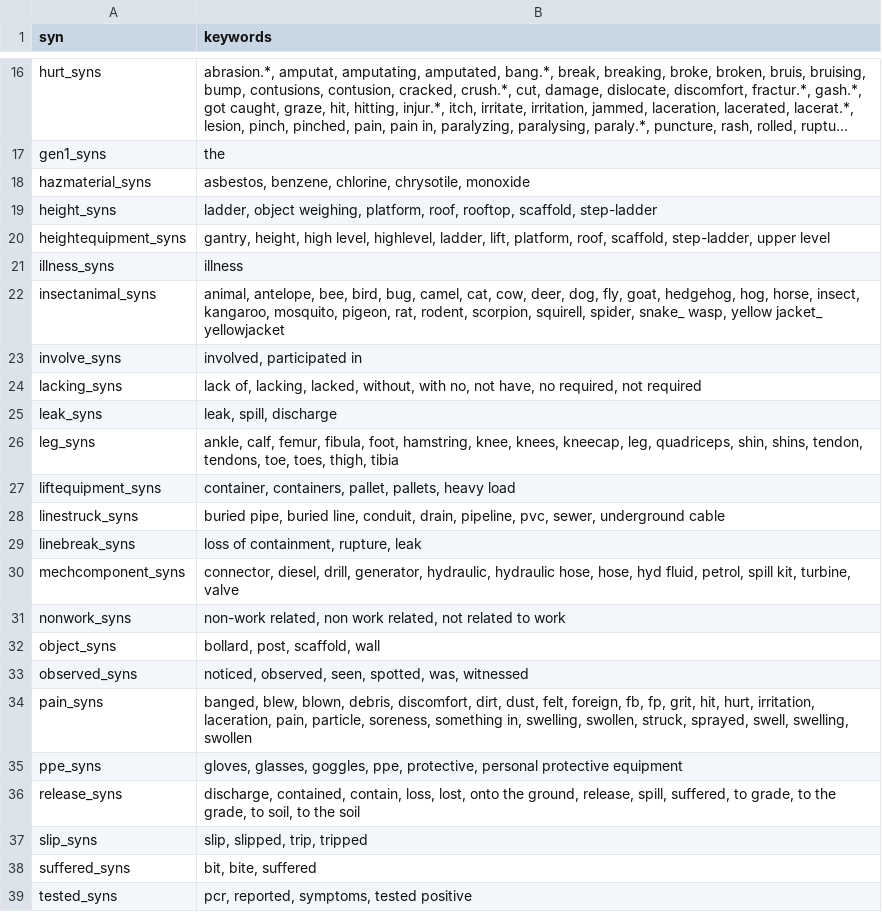
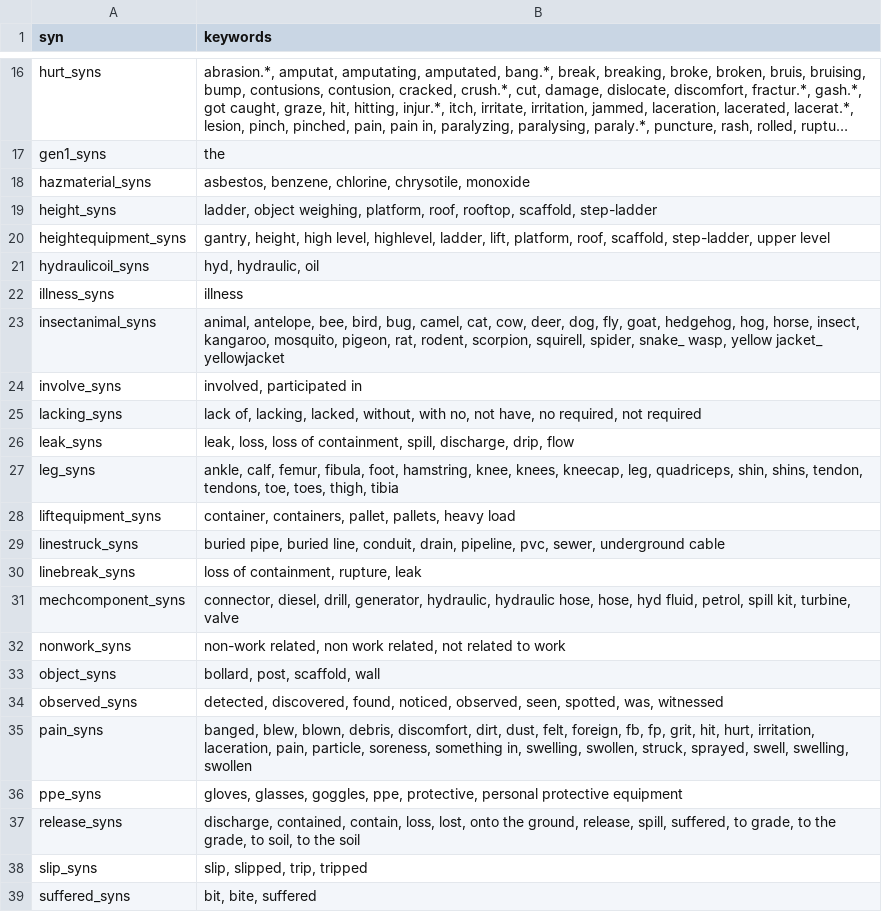
Before and after one commit to 3minuterecord/safety_report_topic_classification, a CSV file: rule_book/synonyms.csv, drawn as a sheet; only a part is shown, gaps mark what is left out; the shorter side is filled out with more unchanged rows; long unchanged cells end in ….

```diff
--- a/rule_book/synonyms.csv
+++ b/rule_book/synonyms.csv
@@ -20,2 +20,3 @@ height_syns,"ladder, object weighing, platform, roof, rooftop, scaffold, step-la
 heightequipment_syns,"gantry, height, high level, highlevel, ladder, lift, platform, roof, scaffold, step-ladder, upper level"
+hydraulicoil_syns,"hyd, hydraulic, oil"
 illness_syns,illness
@@ -24,3 +25,3 @@ involve_syns,"involved, participated in"
 lacking_syns,"lack of, lacking, lacked, without, with no, not have, no required, not required"
-leak_syns,"leak, spill, discharge"
+leak_syns,"leak, loss, loss of containment, spill, discharge, drip, flow"
 leg_syns,"ankle, calf, femur, fibula, foot, hamstring, knee, knees, kneecap, leg, quadriceps, shin, shins, tendon, tendons, toe, toes, thigh, tibia"
@@ -32,3 +33,3 @@ nonwork_syns,"non-work related, non work related, not related to work "
 object_syns,"bollard, post, scaffold, wall"
-observed_syns,"noticed, observed, seen, spotted, was, witnessed"
+observed_syns,"detected, discovered, found, noticed, observed, seen, spotted, was, witnessed"
 pain_syns,"banged, blew, blown, debris, discomfort, dirt, dust, felt, foreign, fb, fp, grit, hit, hurt, irritation, laceration, pain, particle, soreness, something in, swelling, swollen, struck, sprayed, swell, swelling, swollen"
```
Also changed, not shown: rule_book/rule_book_prompts.csv, 3 other files.
